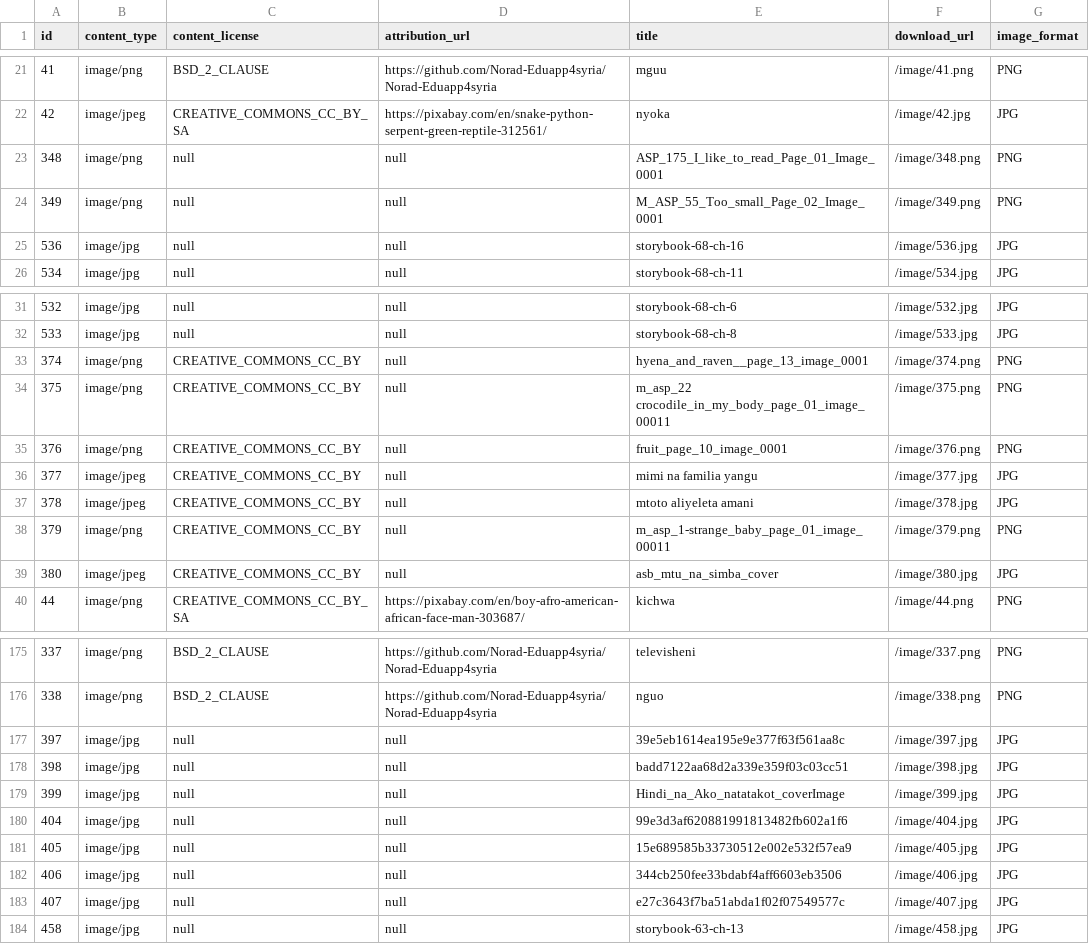
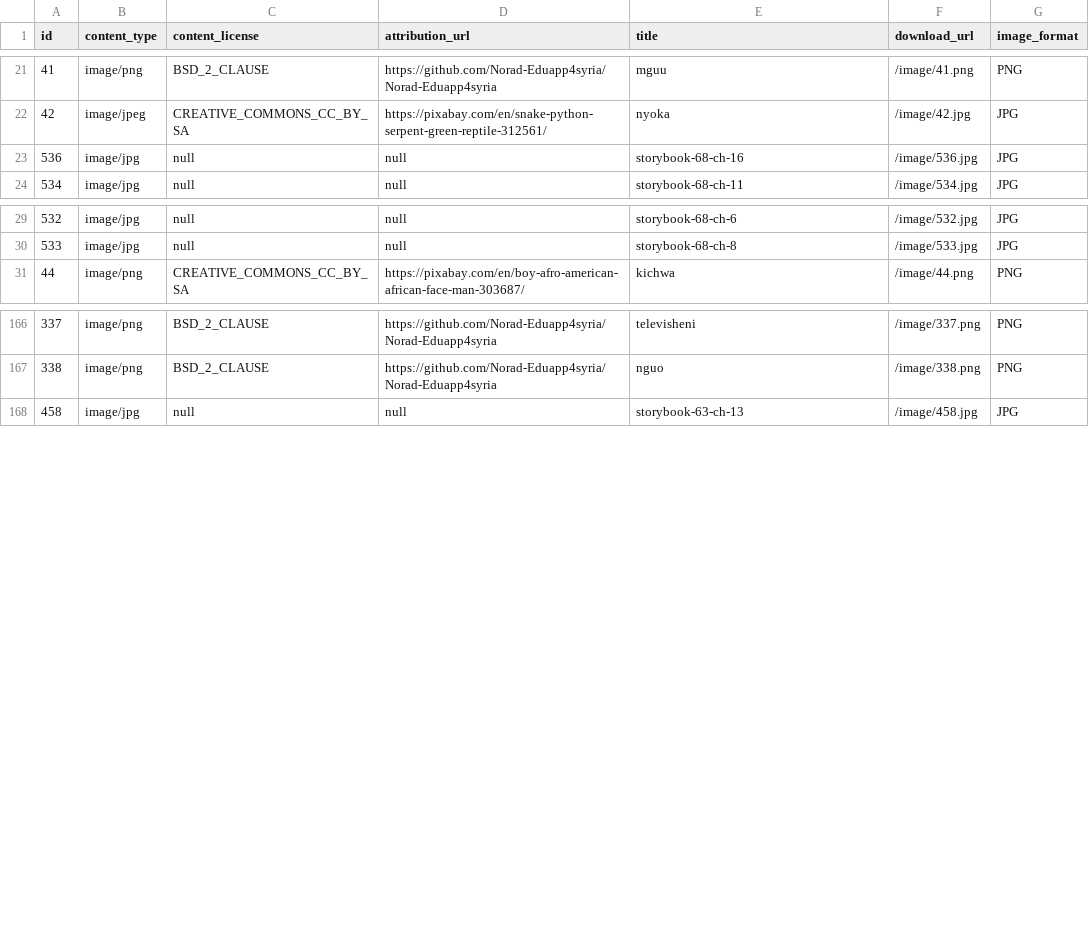
Before and after one commit to elimu-ai/webapp, a CSV file: src/main/resources/db/content_PROD/swa/images.csv, drawn as a sheet; only a part is shown, gaps mark what is left out.

Commit message:
#1100 Delete storybooks that have no chapters/images
- PROD, swa

```diff
--- a/src/main/resources/db/content_PROD/swa/images.csv
+++ b/src/main/resources/db/content_PROD/swa/images.csv
@@ -22,4 +22,2 @@ id,content_type,content_license,attribution_url,title,download_url,image_format
 42,image/jpeg,CREATIVE_COMMONS_CC_BY_SA,"https://pixabay.com/en/snake-python-serpent-green-reptile-312561/","nyoka","/image/42.jpg",JPG
-348,image/png,null,"null","ASP_175_I_like_to_read_Page_01_Image_0001","/image/348.png",PNG
-349,image/png,null,"null","M_ASP_55_Too_small_Page_02_Image_0001","/image/349.png",PNG
 536,image/jpg,null,"null","storybook-68-ch-16","/image/536.jpg",JPG
@@ -32,9 +30,2 @@ id,content_type,content_license,attribution_url,title,download_url,image_format
 533,image/jpg,null,"null","storybook-68-ch-8","/image/533.jpg",JPG
-374,image/png,CREATIVE_COMMONS_CC_BY,"null","hyena_and_raven__page_13_image_0001","/image/374.png",PNG
-375,image/png,CREATIVE_COMMONS_CC_BY,"null","m_asp_22 crocodile_in_my_body_page_01_image_00011","/image/375.png",PNG
-376,image/png,CREATIVE_COMMONS_CC_BY,"null","fruit_page_10_image_0001","/image/376.png",PNG
-377,image/jpeg,CREATIVE_COMMONS_CC_BY,"null","mimi na familia yangu","/image/377.jpg",JPG
-378,image/jpeg,CREATIVE_COMMONS_CC_BY,"null","mtoto aliyeleta amani","/image/378.jpg",JPG
-379,image/png,CREATIVE_COMMONS_CC_BY,"null","m_asp_1-strange_baby_page_01_image_00011","/image/379.png",PNG
-380,image/jpeg,CREATIVE_COMMONS_CC_BY,"null","asb_mtu_na_simba_cover","/image/380.jpg",JPG
 44,image/png,CREATIVE_COMMONS_CC_BY_SA,"https://pixabay.com/en/boy-afro-american-african-face-man-303687/","kichwa","/image/44.png",PNG
@@ -176,9 +167,2 @@ id,content_type,content_license,attribution_url,title,download_url,image_format
 338,image/png,BSD_2_CLAUSE,"https://github.com/Norad-Eduapp4syria/Norad-Eduapp4syria","nguo","/image/338.png",PNG
-397,image/jpg,null,"null","39e5eb1614ea195e9e377f63f561aa8c","/image/397.jpg",JPG
-398,image/jpg,null,"null","badd7122aa68d2a339e359f03c03cc51","/image/398.jpg",JPG
-399,image/jpg,null,"null","Hindi_na_Ako_natatakot_coverImage","/image/399.jpg",JPG
-404,image/jpg,null,"null","99e3d3af620881991813482fb602a1f6","/image/404.jpg",JPG
-405,image/jpg,null,"null","15e689585b33730512e002e532f57ea9","/image/405.jpg",JPG
-406,image/jpg,null,"null","344cb250fee33bdabf4aff6603eb3506","/image/406.jpg",JPG
-407,image/jpg,null,"null","e27c3643f7ba51abda1f02f07549577c","/image/407.jpg",JPG
 458,image/jpg,null,"null","storybook-63-ch-13","/image/458.jpg",JPG
```
